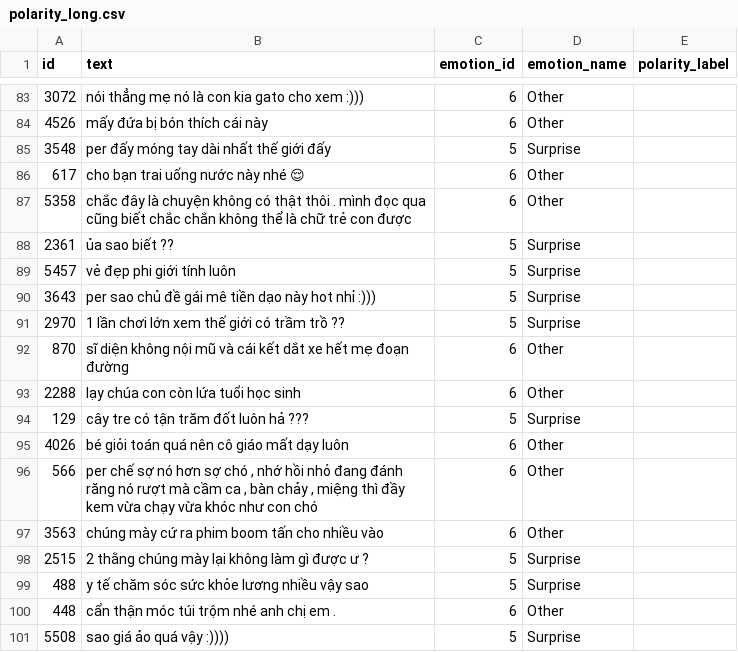
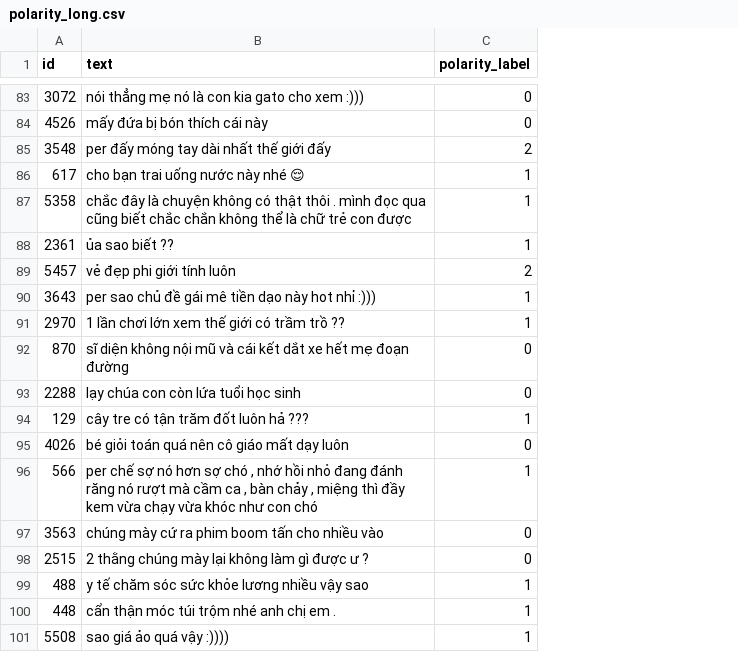
Before and after one commit to PhuongNgoVan/Xdomain-Transfer-Learning, a CSV file: data/clean/polarity_long.csv, drawn as a sheet; only a part is shown, gaps mark what is left out; removed rows and columns are numbered as before the commit, all else as after; the diff covers the shown part only; the diff names each change by its address in the sheet, - before the commit and + after, or states it on an @@ line.

```diff
--- a/data/clean/polarity_long.csv
+++ b/data/clean/polarity_long.csv
-column C (emotion_id), rows 83-101: 6 | 6 | 5 | 6 | 6 | 5 | 5 | 5 | 5 | 6 | 6 | 5 | 6 | 6 | 6 | 5 | 5 | 6 | 5
-column D (emotion_name), rows 83-101: Other | Other | Surprise | Other | Other | Surprise | Surprise | Surprise | Surprise | Other | Other | Surprise | Other | Other | Other | Surprise | Surprise | Other | Surprise
-C83:C84 (polarity_label): (empty)
+C83:C84 (polarity_label): 0
-C85 (polarity_label): (empty)
+C85 (polarity_label): 2
-C86:C88 (polarity_label): (empty)
+C86:C88 (polarity_label): 1
-C89 (polarity_label): (empty)
+C89 (polarity_label): 2
-C90:C91 (polarity_label): (empty)
+C90:C91 (polarity_label): 1
-C92:C93 (polarity_label): (empty)
+C92:C93 (polarity_label): 0
-C94 (polarity_label): (empty)
+C94 (polarity_label): 1
-C95 (polarity_label): (empty)
+C95 (polarity_label): 0
-C96 (polarity_label): (empty)
+C96 (polarity_label): 1
-C97:C98 (polarity_label): (empty)
+C97:C98 (polarity_label): 0
-C99:C101 (polarity_label): (empty)
+C99:C101 (polarity_label): 1
```
Also changed, not shown: 81 edited cells elsewhere in this file, 10 other files.
